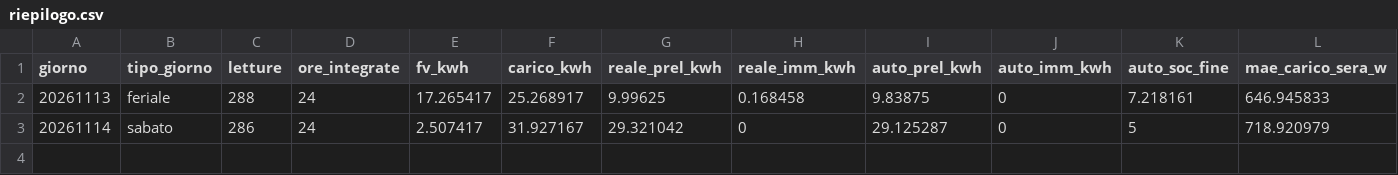
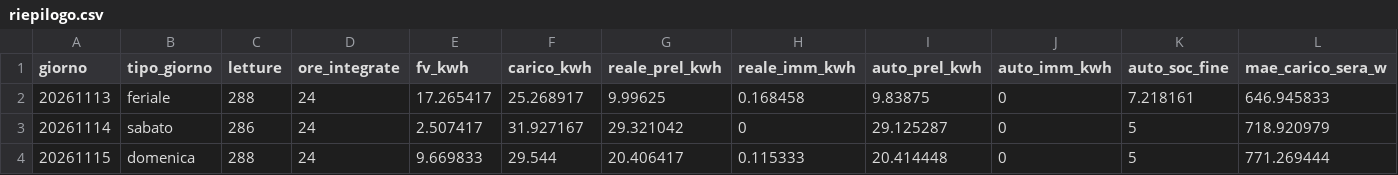
Before and after one commit to paolofontanacn-code/ems-dati, a CSV file: riepilogo.csv, drawn as a sheet; only a part is shown; rows hold the shown columns only; the diff names each change by its address in the sheet, - before the commit and + after, or states it on an @@ line.

```diff
--- a/riepilogo.csv
+++ b/riepilogo.csv
+row 4: 20261115 | domenica | 288 | 24 | 9.669833 | 29.544 | 20.406417 | 0.115333 | 20.414448 | 0 | 5 | 771.269444
```
Also changed, not shown: cessione/live/giornaliero.csv, pannello/diagnosi_rete.csv, 28 other files.
